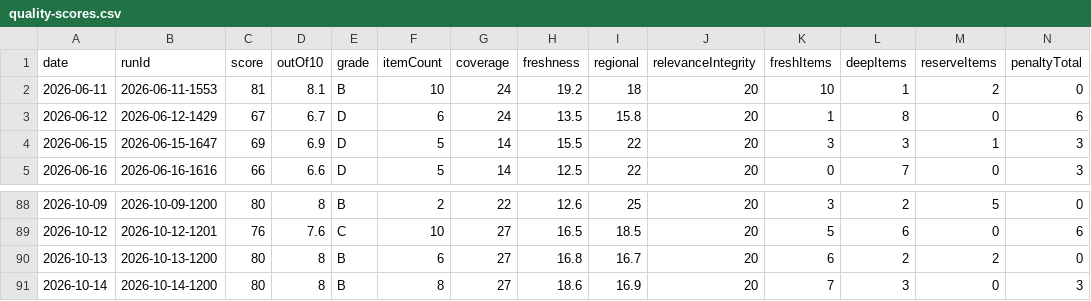
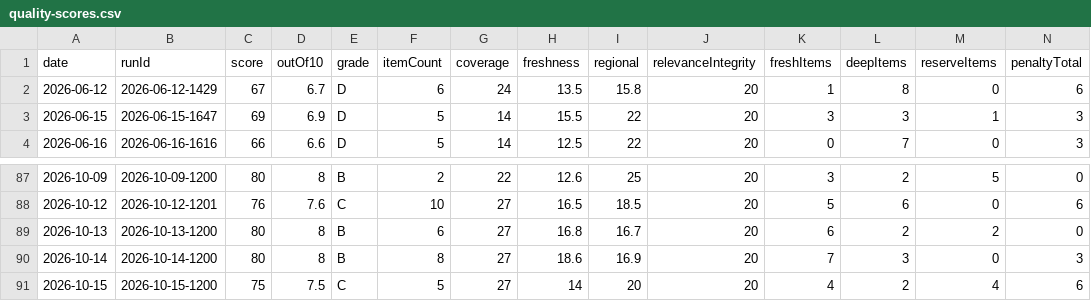
Before and after one commit to woodmont-industrial/Woodmont-Industrial-News-Briefing, a CSV file: docs/quality-scores.csv, drawn as a sheet; only a part is shown, gaps mark what is left out; removed rows and columns are numbered as before the commit, all else as after; rows hold the shown columns only; the diff names each change by its address in the sheet, - before the commit and + after, or states it on an @@ line.

```diff
--- a/docs/quality-scores.csv
+++ b/docs/quality-scores.csv
-row 2: 2026-06-11 | 2026-06-11-1553 | 81 | 8.1 | B | 10 | 24 | 19.2 | 18 | 20 | 10 | 1 | 2 | 0
+row 91: 2026-10-15 | 2026-10-15-1200 | 75 | 7.5 | C | 5 | 27 | 14 | 20 | 20 | 4 | 2 | 4 | 6
```
Also changed, not shown: docs/daily-logic-impact.csv, 9 other files.
